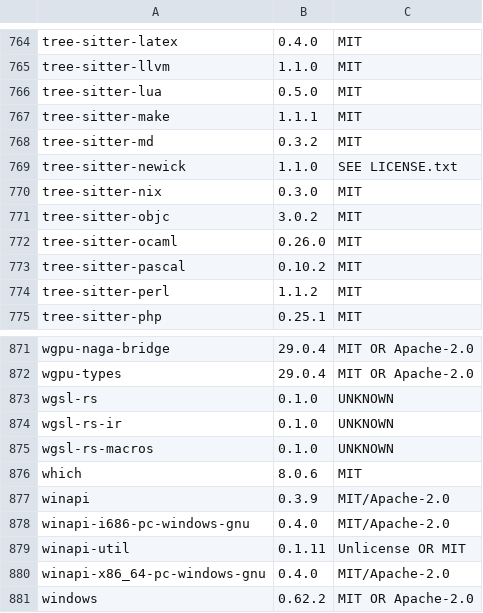
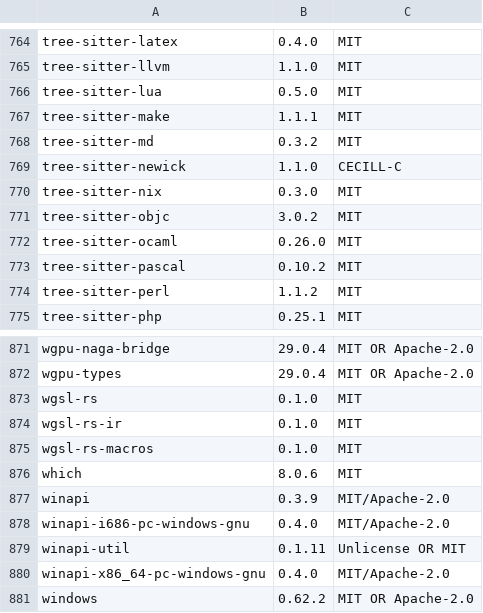
Before and after one commit to Auto-Explore/GitComet, a TSV file: crates/gitcomet-ui-gpui/assets/open_source_licenses.tsv, drawn as a sheet; only a part is shown, gaps mark what is left out.

```diff
--- a/crates/gitcomet-ui-gpui/assets/open_source_licenses.tsv
+++ b/crates/gitcomet-ui-gpui/assets/open_source_licenses.tsv
@@ -768,3 +768,3 @@ tree-sitter-make	1.1.1	MIT
 tree-sitter-md	0.3.2	MIT
-tree-sitter-newick	1.1.0	SEE LICENSE.txt
+tree-sitter-newick	1.1.0	CECILL-C
 tree-sitter-nix	0.3.0	MIT
@@ -872,5 +872,5 @@ wgpu-naga-bridge	29.0.4	MIT OR Apache-2.0
 wgpu-types	29.0.4	MIT OR Apache-2.0
-wgsl-rs	0.1.0	UNKNOWN
-wgsl-rs-ir	0.1.0	UNKNOWN
-wgsl-rs-macros	0.1.0	UNKNOWN
+wgsl-rs	0.1.0	MIT
+wgsl-rs-ir	0.1.0	MIT
+wgsl-rs-macros	0.1.0	MIT
 which	8.0.6	MIT
```
Also changed, not shown: 54 other files.
